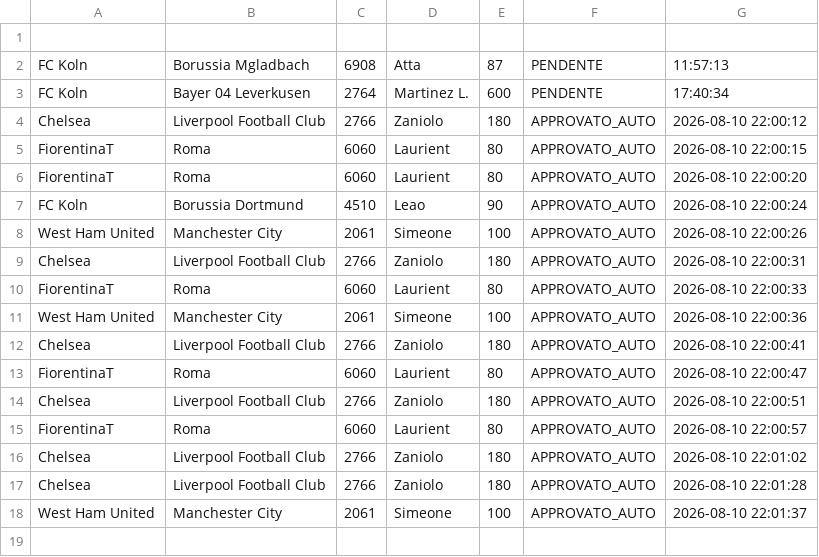
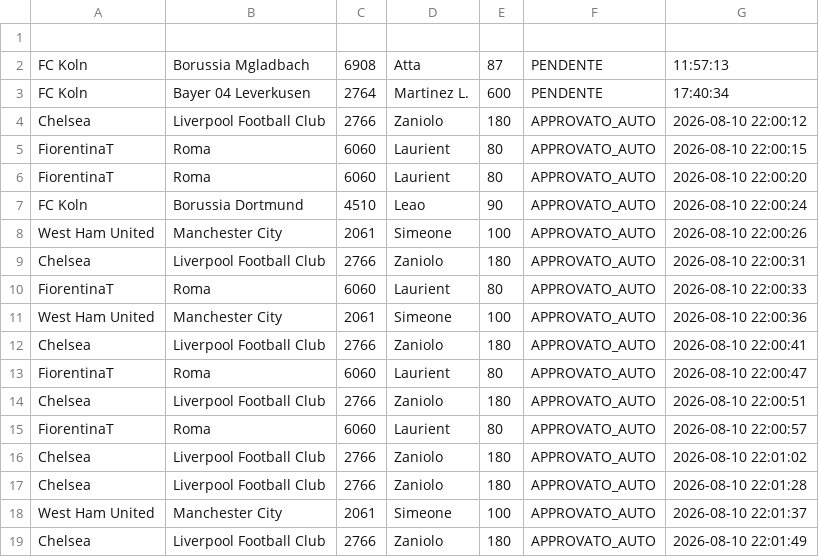
Before and after one commit to boo99ooq/LFM, a CSV file: richieste_scippo.csv, drawn as a sheet.

Commit message:
Clausola Rescissoria (auto): Zaniolo alle 2026-08-10 22:01:49

```diff
--- a/richieste_scippo.csv
+++ b/richieste_scippo.csv
@@ -18 +18,2 @@ Chelsea,Liverpool Football Club,2766,Zaniolo,180,APPROVATO_AUTO,2026-08-10 22:01
 West Ham United,Manchester City,2061,Simeone,100,APPROVATO_AUTO,2026-08-10 22:01:37
+Chelsea,Liverpool Football Club,2766,Zaniolo,180,APPROVATO_AUTO,2026-08-10 22:01:49
```
